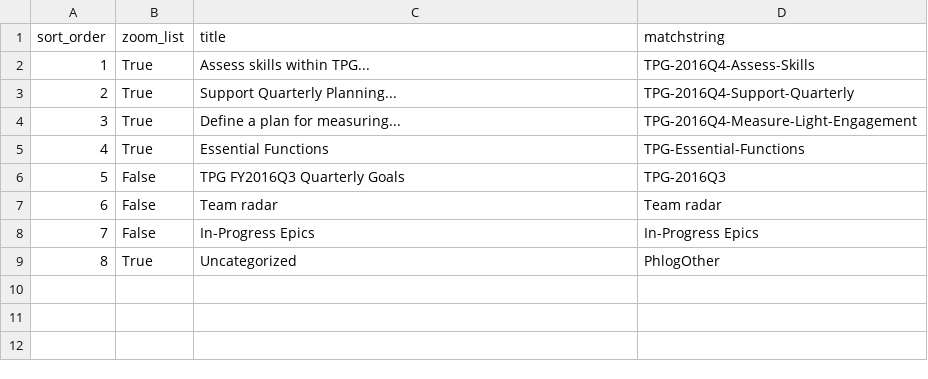
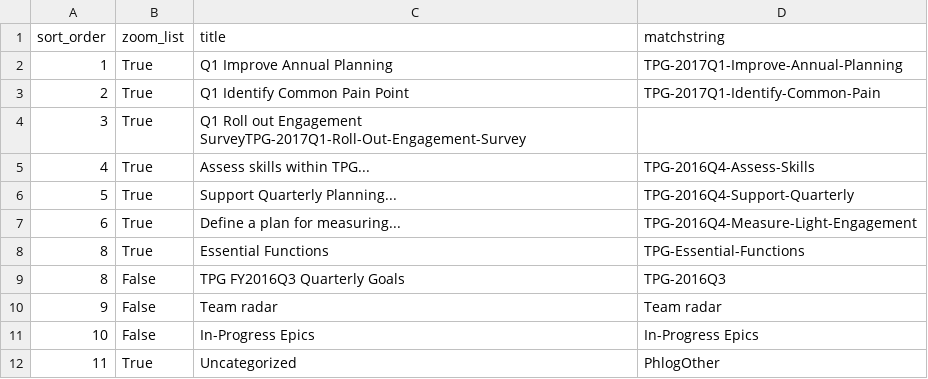
Before and after one commit to wikimedia/phlogiston, a CSV file: tpg_recategorization.csv, drawn as a sheet.

```diff
--- a/tpg_recategorization.csv
+++ b/tpg_recategorization.csv
@@ -1,9 +1,12 @@
 sort_order,zoom_list,title,matchstring
-1,True,Assess skills within TPG...,TPG-2016Q4-Assess-Skills
-2,True,Support Quarterly Planning...,TPG-2016Q4-Support-Quarterly
-3,True,Define a plan for measuring...,TPG-2016Q4-Measure-Light-Engagement
-4,True,Essential Functions,TPG-Essential-Functions
-5,False,TPG FY2016Q3 Quarterly Goals,TPG-2016Q3
-6,False,Team radar,Team radar
-7,False,In-Progress Epics,In-Progress Epics
-8,True,Uncategorized,PhlogOther
+1,True,Q1 Improve Annual Planning,TPG-2017Q1-Improve-Annual-Planning
+2,True,Q1 Identify Common Pain Point,TPG-2017Q1-Identify-Common-Pain
+3,True,Q1 Roll out Engagement SurveyTPG-2017Q1-Roll-Out-Engagement-Survey
+4,True,Assess skills within TPG...,TPG-2016Q4-Assess-Skills
+5,True,Support Quarterly Planning...,TPG-2016Q4-Support-Quarterly
+6,True,Define a plan for measuring...,TPG-2016Q4-Measure-Light-Engagement
+8,True,Essential Functions,TPG-Essential-Functions
+8,False,TPG FY2016Q3 Quarterly Goals,TPG-2016Q3
+9,False,Team radar,Team radar
+10,False,In-Progress Epics,In-Progress Epics
+11,True,Uncategorized,PhlogOther
```
Also changed, not shown: 1 other file.
